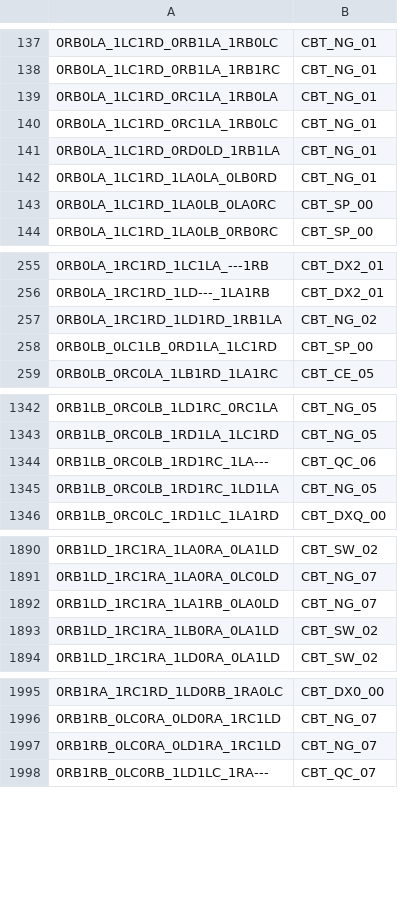
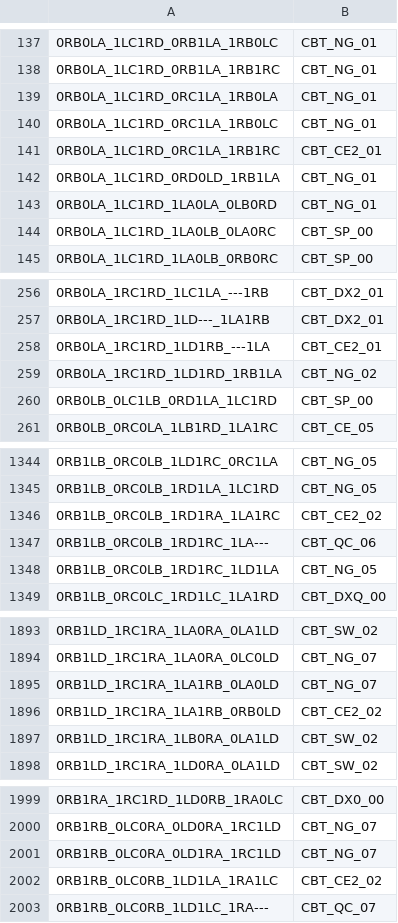
Before and after one commit to carrino/Coq-BBB4, a TSV file: closeouttr_boarded.tsv, drawn as a sheet; only a part is shown, gaps mark what is left out; the diff covers the shown part only; the diff names each change by its address in the sheet, - before the commit and + after, or states it on an @@ line.

```diff
--- a/closeouttr_boarded.tsv
+++ b/closeouttr_boarded.tsv
+row 141: 0RB0LA_1LC1RD_0RC1LA_1RB1RC | CBT_CE2_01
+row 258: 0RB0LA_1RC1RD_1LD1RB_---1LA | CBT_CE2_01
+row 1346: 0RB1LB_0RC0LB_1RD1RA_1LA1RC | CBT_CE2_02
+row 1896: 0RB1LD_1RC1RA_1LA1RB_0RB0LD | CBT_CE2_02
+row 2002: 0RB1RB_0LC0RB_1LD1LA_1RA1LC | CBT_CE2_02
```
Also changed, not shown: 24 added rows elsewhere in this file, 36 other files.
